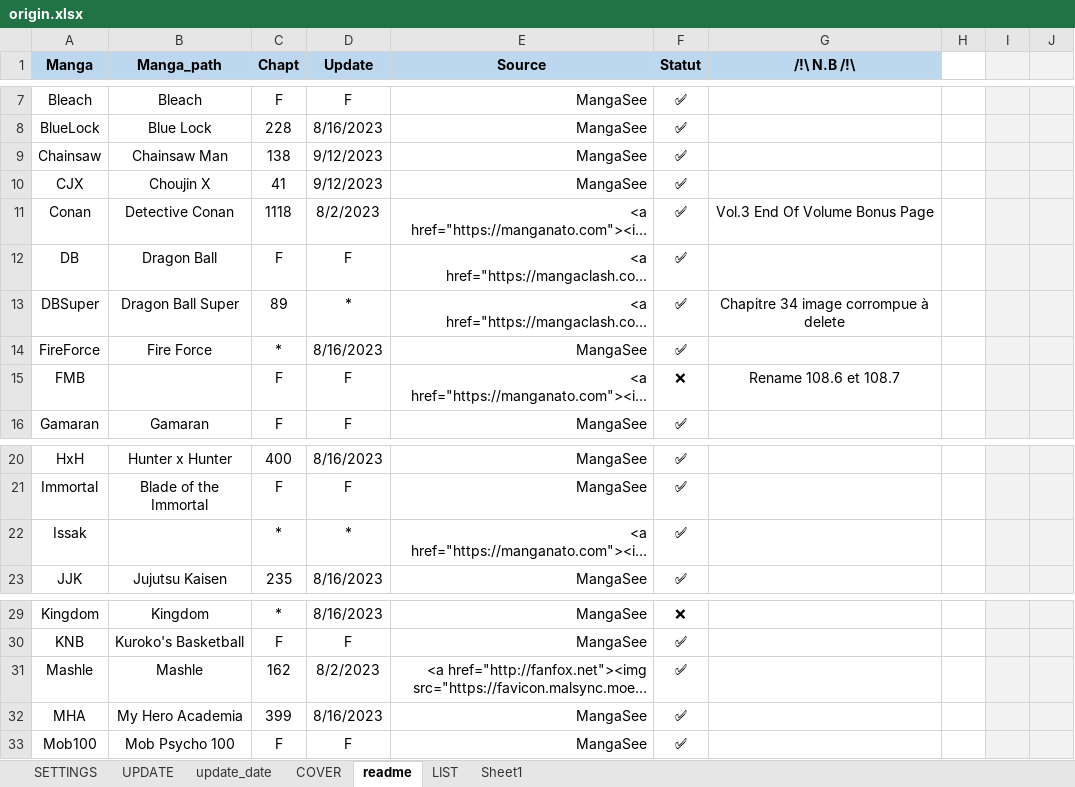
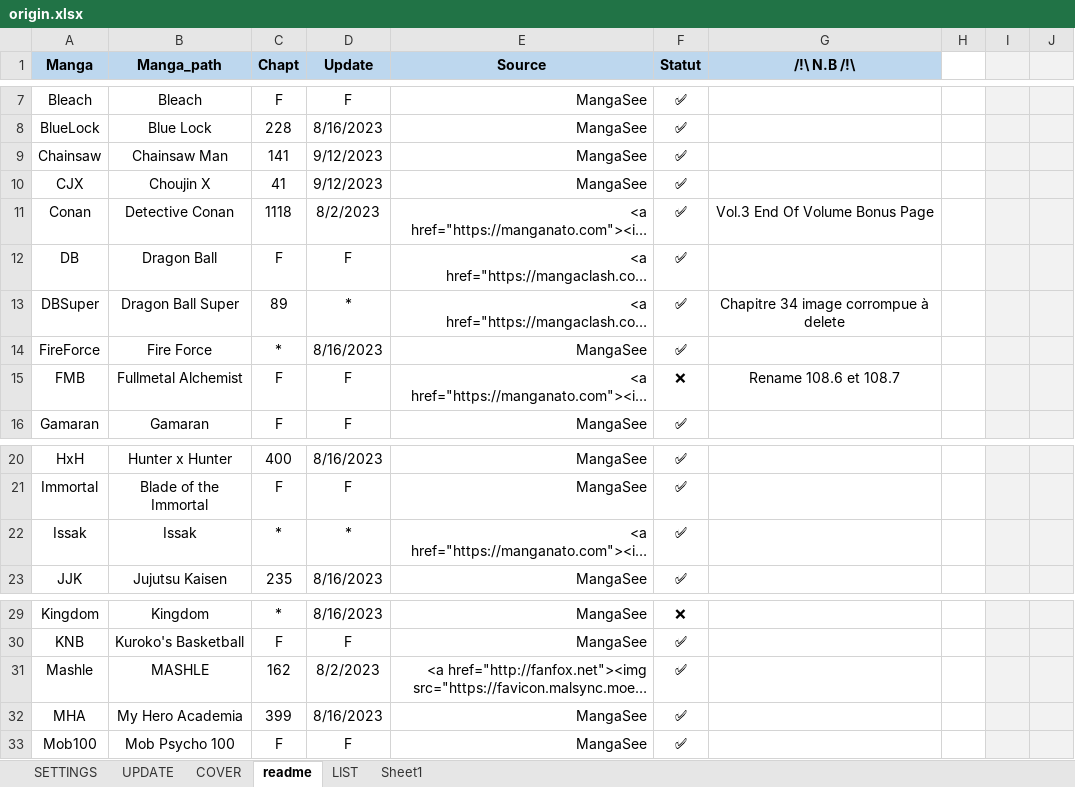
Before and after one commit to PierreRlld/EMS, an Excel workbook: origin.xlsx, sheet readme, drawn as a sheet; only a part is shown, gaps mark what is left out; long unchanged cells end in …; values as stored, in another font and other column widths than the file's, no borders; the diff names each change by its address in the sheet, - before the commit and + after, or states it on an @@ line.

```diff
--- a/origin.xlsx (sheet readme)
+++ b/origin.xlsx (sheet readme)
-sheet tab: update_date
-C9 (Chapt): 138
+C9 (Chapt): 141
-B15 (Manga_path): (empty)
+B15 (Manga_path): Fullmetal Alchemist
-B22 (Manga_path): (empty)
+B22 (Manga_path): Issak
-B31 (Manga_path): Mashle
+B31 (Manga_path): MASHLE
```
Also changed, not shown: sheet SETTINGS, sheet UPDATE, sheet COVER, 5 other files.
